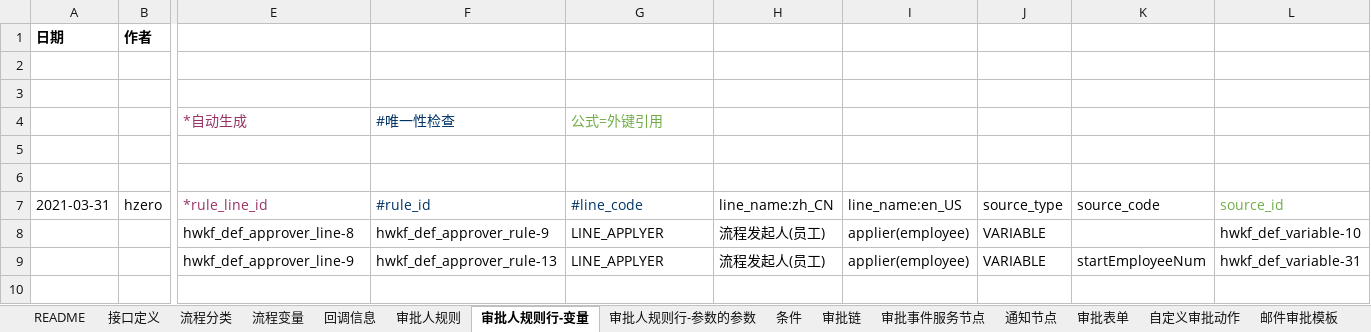
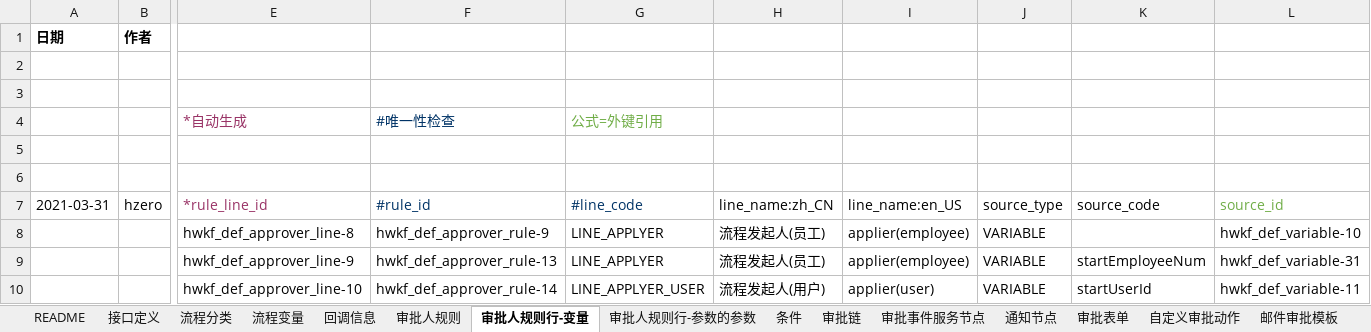
Before and after one commit to open-hand/workflow-service, an Excel workbook: src/main/resources/script/db/init-data/workflow_service/workflow_service/hzero-workflow-def.xlsx, sheet 审批人规则行-变量, drawn as a sheet; only a part is shown, gaps mark what is left out; values as stored, in another font and other column widths than the file's, no borders; rows hold the shown columns only; the diff names each change by its address in the sheet, - before the commit and + after, or states it on an @@ line.

```diff
--- a/src/main/resources/script/db/init-data/workflow_service/workflow_service/hzero-workflow-def.xlsx (sheet 审批人规则行-变量)
+++ b/src/main/resources/script/db/init-data/workflow_service/workflow_service/hzero-workflow-def.xlsx (sheet 审批人规则行-变量)
+row 10:  |  | hwkf_def_approver_line-10 | hwkf_def_approver_rule-14 | LINE_APPLYER_USER | 流程发起人(用户) | applier(user) | VARIABLE | startUserId | hwkf_def_variable-11
```
Also changed, not shown: sheet 审批人规则, 1 other file.
